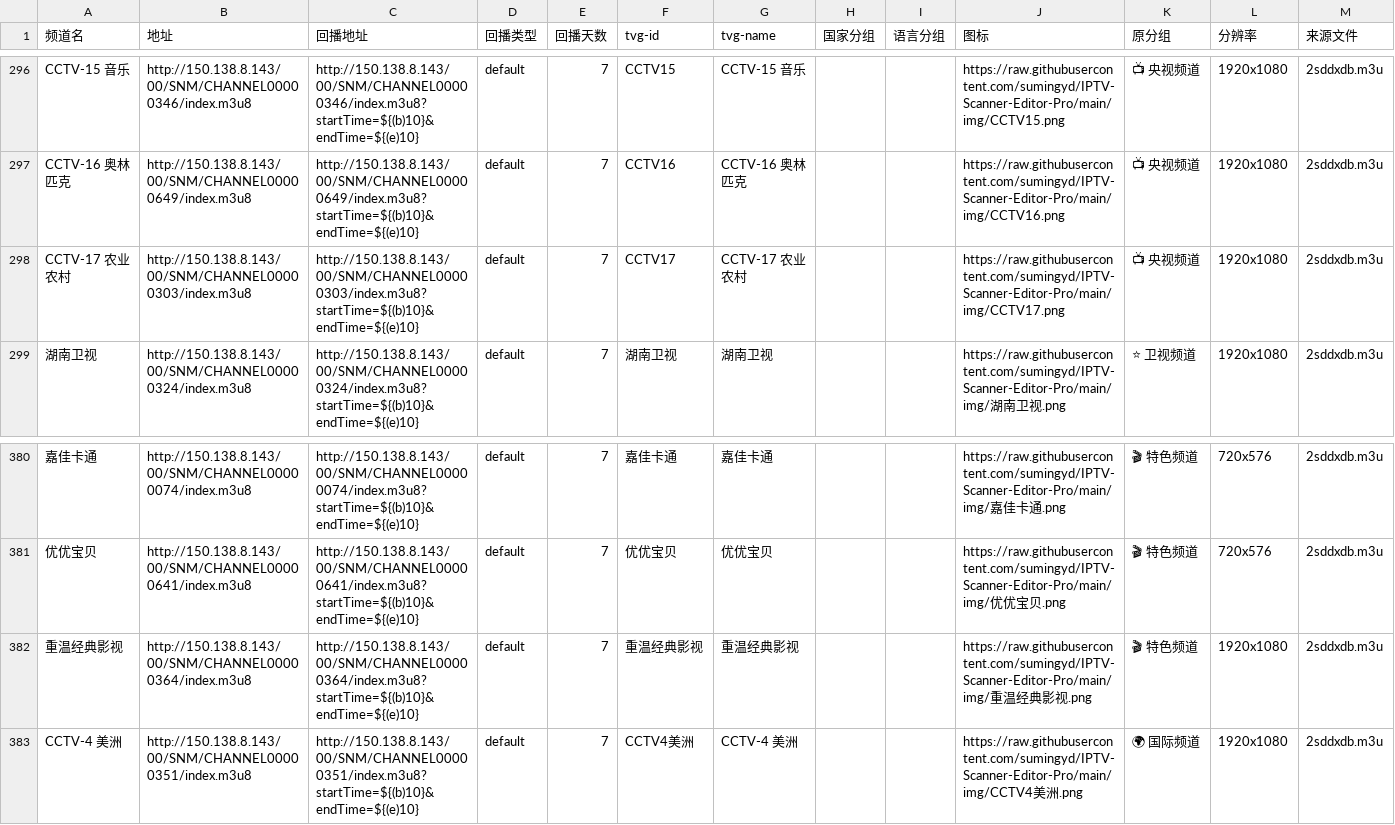
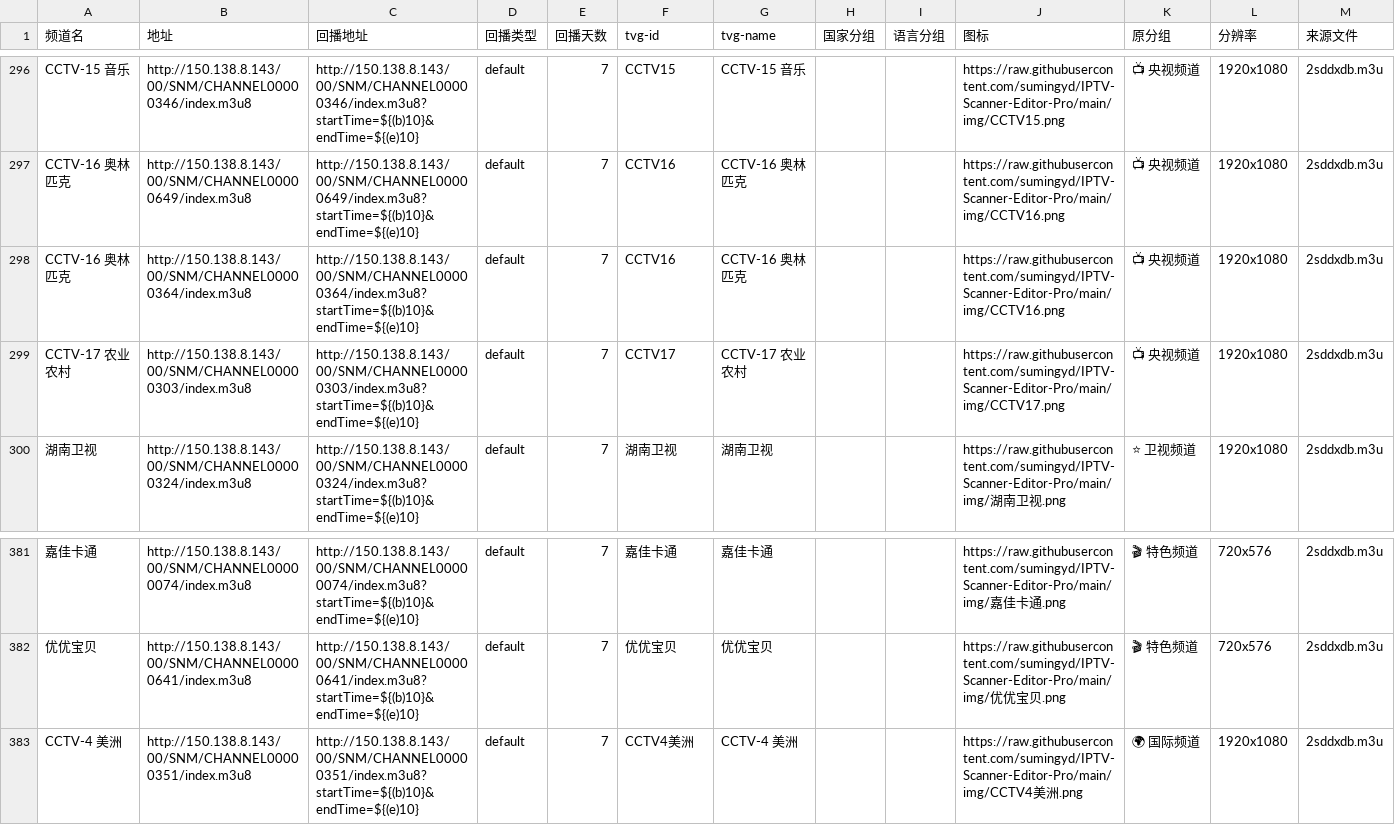
Before and after one commit to wuwenquan888-max/niuin-s-iptv, a CSV file: output/middle/merge/mysource_total.csv, drawn as a sheet; only a part is shown, gaps mark what is left out; removed rows and columns are numbered as before the commit, all else as after; the diff names each change by its address in the sheet, - before the commit and + after, or states it on an @@ line.

```diff
--- a/output/middle/merge/mysource_total.csv
+++ b/output/middle/merge/mysource_total.csv
+row 298: CCTV-16 奥林匹克 | http://150.138.8.143/00/SNM/CHANNEL00000364/index.m3u8 | http://150.138.8.143/00/SNM/CHANNEL00000364/index.m3u8?startTime=${(b)10}&endTime=${(e)10} | default | 7 | CCTV16 | CCTV-16 奥林匹克 |  |  | https://raw.githubusercontent.com/sumingyd/IPTV-Scanner-Editor-Pro/main/img/CCTV16.png | 📺 央视频道 | 1920x1080 | 2sddxdb.m3u
-row 382: 重温经典影视 | http://150.138.8.143/00/SNM/CHANNEL00000364/index.m3u8 | http://150.138.8.143/00/SNM/CHANNEL00000364/index.m3u8?startTime=${(b)10}&endTime=${(e)10} | default | 7 | 重温经典影视 | 重温经典影视 |  |  | https://raw.githubusercontent.com/sumingyd/IPTV-Scanner-Editor-Pro/main/img/重温经典影视.png | 🎬 特色频道 | 1920x1080 | 2sddxdb.m3u
```
Also changed, not shown: 4 other files.
